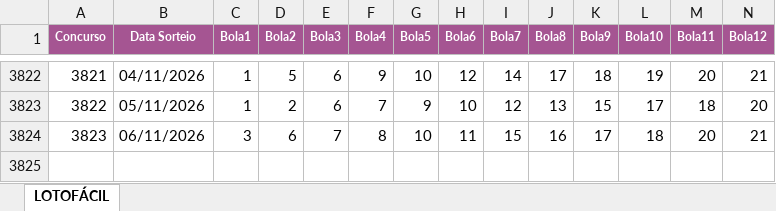
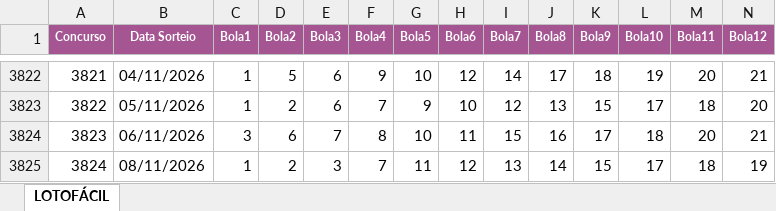
Before and after one commit to loteriasdacaixa2024/LoteriasPosicao, an Excel workbook: DownloadTodosResultadosLoterias/downloads/LOTOFACIL.xlsx, sheet LOTOFÁCIL, drawn as a sheet; only a part is shown, gaps mark what is left out; values as stored, in another font and other column widths than the file's, no borders; rows hold the shown columns only; the diff names each change by its address in the sheet, - before the commit and + after, or states it on an @@ line.

Commit message:
Criando simulaão de sorteios

```diff
--- a/DownloadTodosResultadosLoterias/downloads/LOTOFACIL.xlsx (sheet LOTOFÁCIL)
+++ b/DownloadTodosResultadosLoterias/downloads/LOTOFACIL.xlsx (sheet LOTOFÁCIL)
+row 3825: 3824 | 08/11/2026 | 1 | 2 | 3 | 7 | 11 | 12 | 13 | 14 | 15 | 17 | 18 | 19
```
Also changed, not shown: DownloadTodosResultadosLoterias/downloads/DIA_DE_SORTE.xlsx, DownloadTodosResultadosLoterias/downloads/DUPLA_SENA.xlsx, 52 other files.
